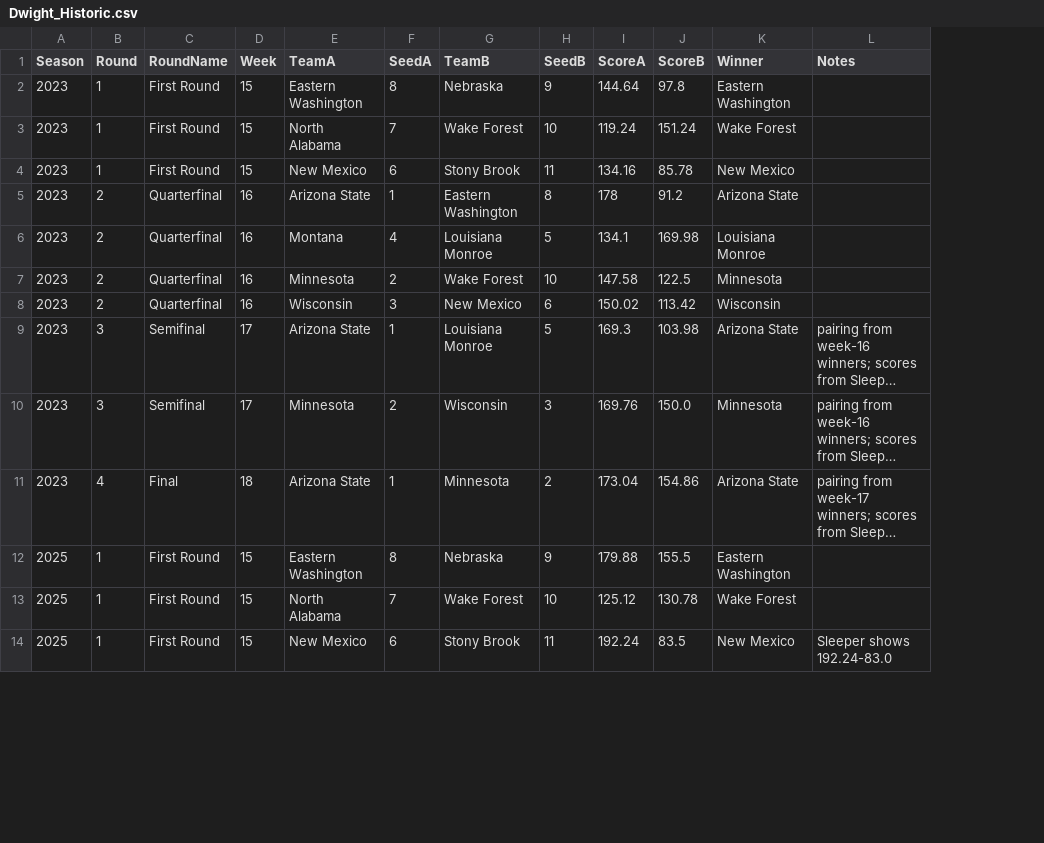
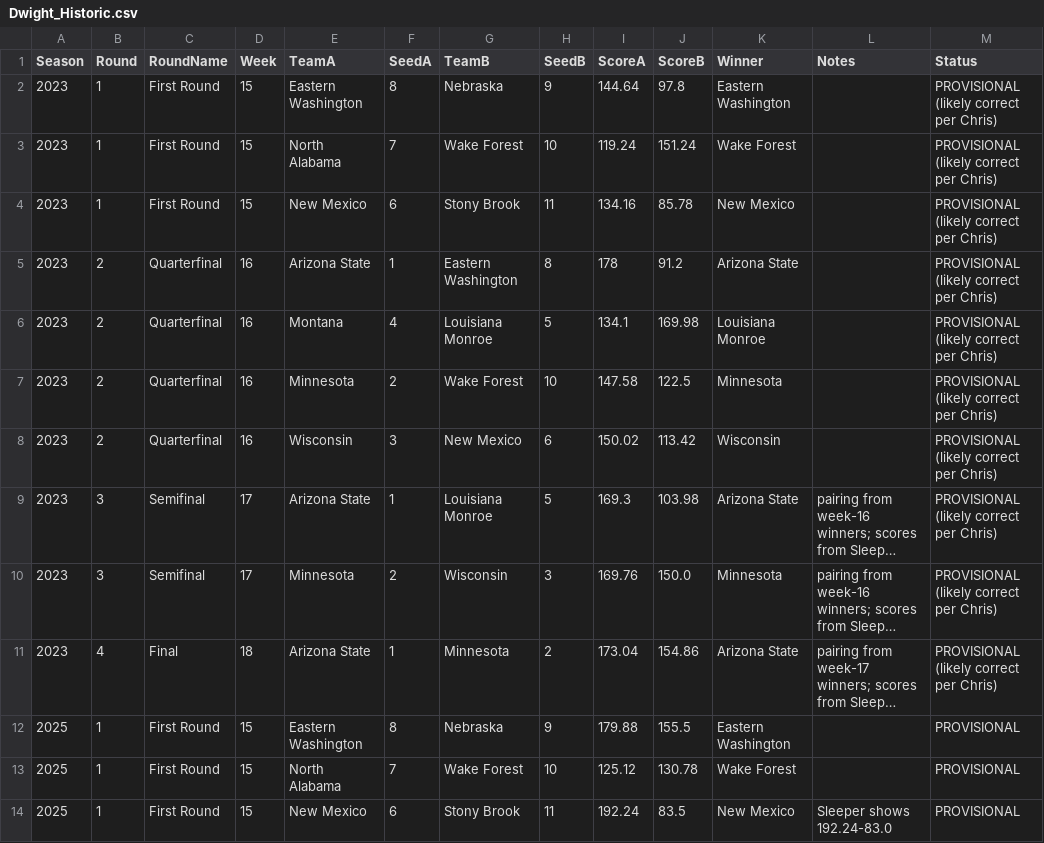
Before and after one commit to wrightc214/NCAA180-Sleeper, a CSV file: data/Dwight_Historic.csv, drawn as a sheet; only a part is shown; long unchanged cells end in …; the diff names each change by its address in the sheet, - before the commit and + after, or states it on an @@ line.

```diff
--- a/data/Dwight_Historic.csv
+++ b/data/Dwight_Historic.csv
+column M (Status), rows 2-14: PROVISIONAL (likely correct per Chris) | PROVISIONAL (likely correct per Chris) | PROVISIONAL (likely correct per Chris) | PROVISIONAL (likely correct per Chris) | PROVISIONAL (likely correct per Chris) | PROVISIONAL (likely correct per Chris) | PROVISIONAL (likely correct per Chris) | PROVISIONAL (likely correct per Chris) | PROVISIONAL (likely correct per Chris) | PROVISIONAL (likely correct per Chris) | PROVISIONAL | PROVISIONAL | PROVISIONAL
```
